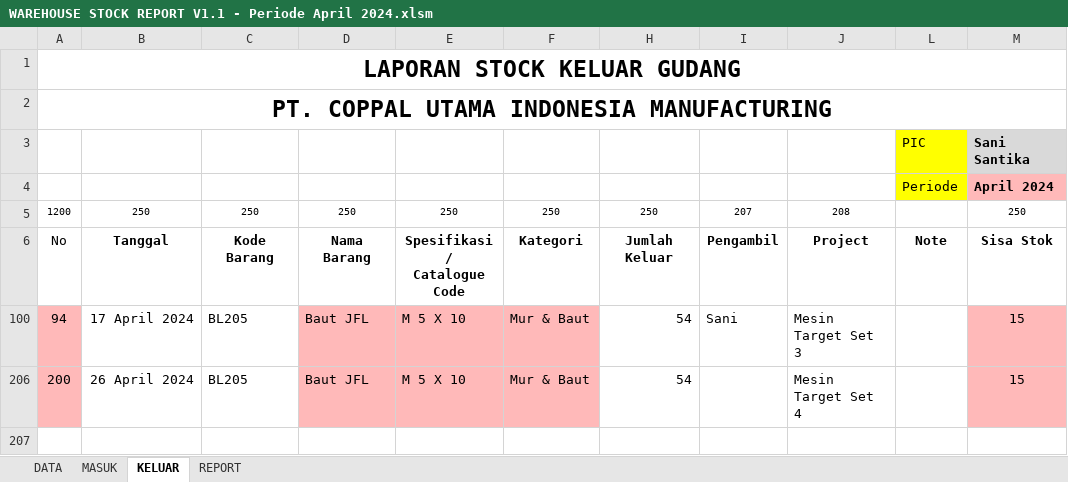
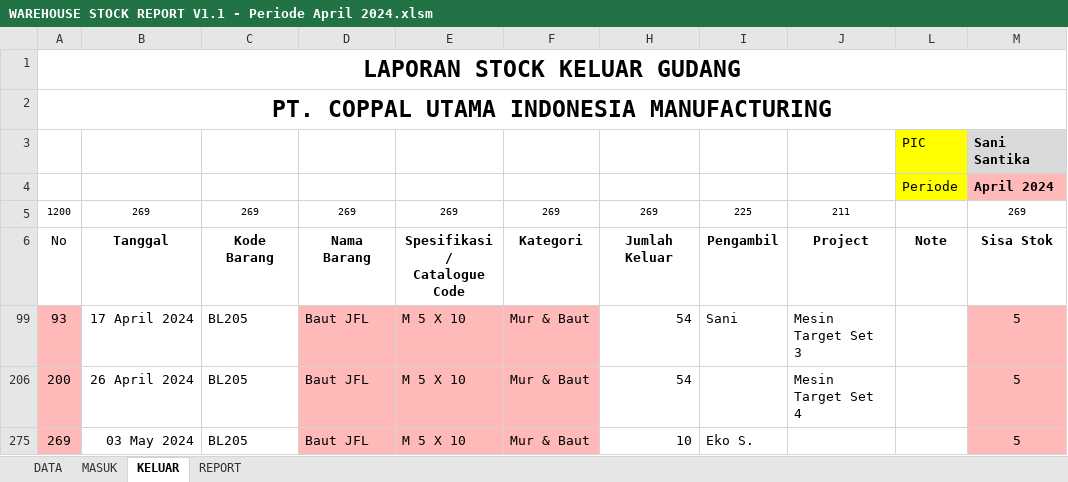
Before and after one commit to hendigo/warehouse-report, an Excel workbook: WAREHOUSE STOCK REPORT V1.1 - Periode April 2024.xlsm, sheet KELUAR, drawn as a sheet; values as stored, in another font and other column widths than the file's, no borders; charts and pictures and table styles not drawn; addresses are those after the commit; the diff names each change by its address in the sheet, - before the commit and + after, or states it on an @@ line.

```diff
--- a/WAREHOUSE STOCK REPORT V1.1 - Periode April 2024.xlsm (sheet KELUAR)
+++ b/WAREHOUSE STOCK REPORT V1.1 - Periode April 2024.xlsm (sheet KELUAR)
-B5: 250
+B5: 269
-C5: 250
+C5: 269
-D5: 250
+D5: 269
-E5: 250
+E5: 269
-F5: 250
+F5: 269
-H5: 250
+H5: 269
-I5: 207
+I5: 225
-J5: 208
+J5: 211
-M5: 250
+M5: 269
-A99: 94
+A99: 93
-M99: 15
+M99: 5
-M206: 15
+M206: 5
+row 275: 269 | 03 May 2024 | BL205 | Baut JFL | M 5 X 10 | Mur & Baut | 10 | Eko S. |  |  | 5
```
Also changed, not shown: sheet DATA, sheet MASUK, sheet REPORT, formulas that keep their value, hidden cells, Update 27-04-2024/WAREHOUSE STOCK REPORT V1.1 - Periode Maret 2024_.xlsm.
